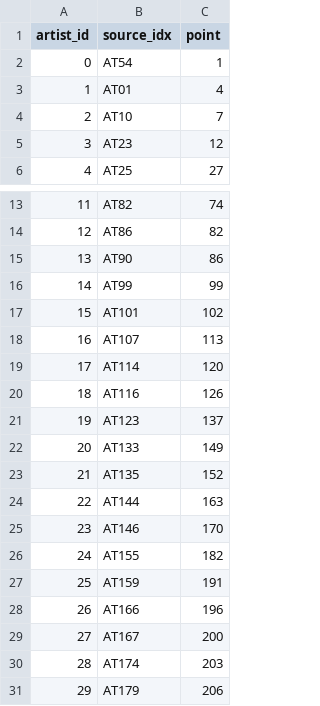
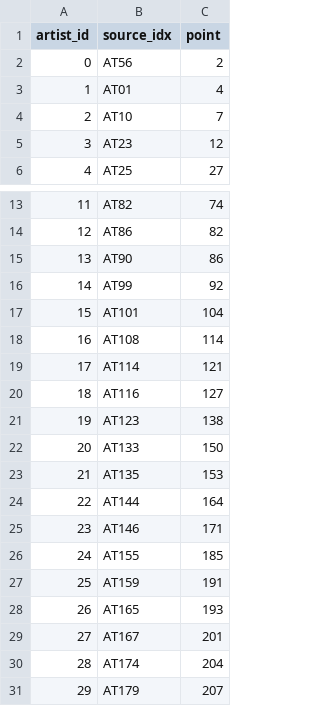
Before and after one commit to mnav0/thesis, a CSV file: in-between-portraits/src/data/featured_quotes.csv, drawn as a sheet; only a part is shown, gaps mark what is left out.

Commit message:
cluster section updates and data updates

```diff
--- a/in-between-portraits/src/data/featured_quotes.csv
+++ b/in-between-portraits/src/data/featured_quotes.csv
@@ -1,3 +1,3 @@
 artist_id,source_idx,point
-0,AT54,1
+0,AT56,2
 1,AT01,4
@@ -15,17 +15,17 @@ artist_id,source_idx,point
 13,AT90,86
-14,AT99,99
-15,AT101,102
-16,AT107,113
-17,AT114,120
-18,AT116,126
-19,AT123,137
-20,AT133,149
-21,AT135,152
-22,AT144,163
-23,AT146,170
-24,AT155,182
+14,AT99,92
+15,AT101,104
+16,AT108,114
+17,AT114,121
+18,AT116,127
+19,AT123,138
+20,AT133,150
+21,AT135,153
+22,AT144,164
+23,AT146,171
+24,AT155,185
 25,AT159,191
-26,AT166,196
-27,AT167,200
-28,AT174,203
-29,AT179,206
+26,AT165,193
+27,AT167,201
+28,AT174,204
+29,AT179,207
```
Also changed, not shown: 11 other files.
